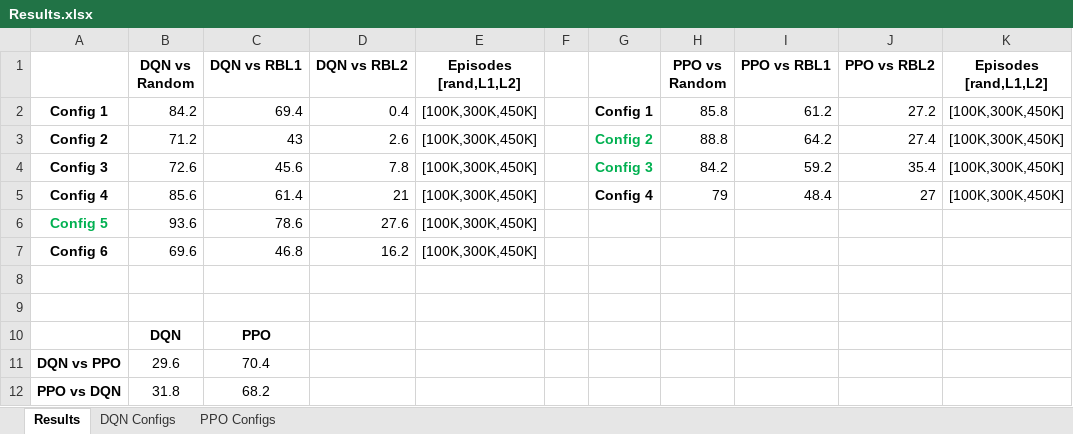
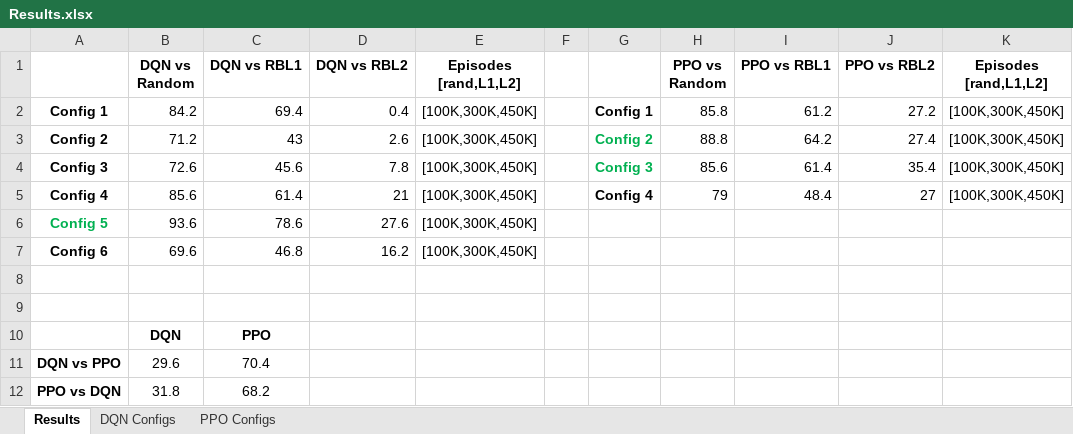
Before and after one commit to DaMa29A/Connect4_AI, an Excel workbook: documents/Results.xlsx, sheet Results, drawn as a sheet; values as stored, in another font and other column widths than the file's, no borders; conditional formats not drawn; the diff names each change by its address in the sheet, - before the commit and + after, or states it on an @@ line.

```diff
--- a/documents/Results.xlsx (sheet Results)
+++ b/documents/Results.xlsx (sheet Results)
-H4 (PPO vs Random): 84.2
+H4 (PPO vs Random): 85.6
-I4 (PPO vs RBL1): 59.2
+I4 (PPO vs RBL1): 61.4
```
Also changed, not shown: 6 other files.
